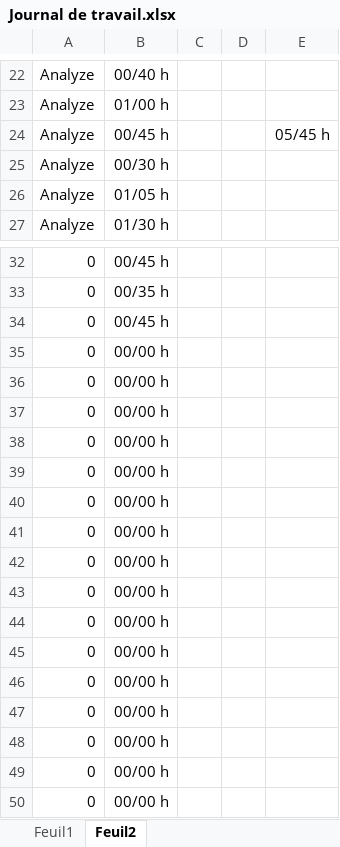
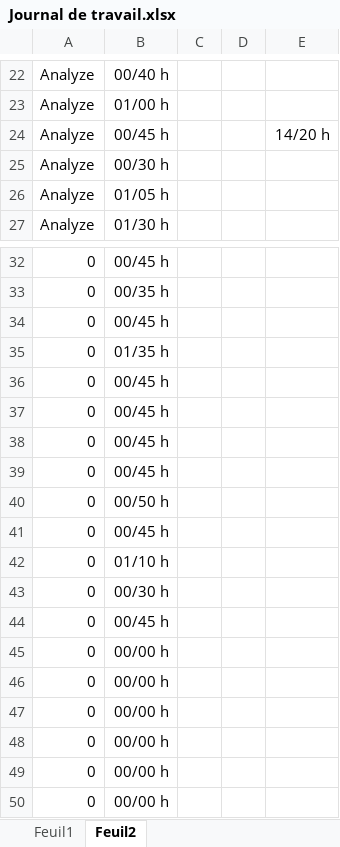
Before and after one commit to dmitrimeili/KeepItFit, an Excel workbook: Doc/Journal de travail.xlsx, sheet Feuil2, drawn as a sheet; only a part is shown, gaps mark what is left out; values as stored, in another font and other column widths than the file's, no borders; the diff names each change by its address in the sheet, - before the commit and + after, or states it on an @@ line.

```diff
--- a/Doc/Journal de travail.xlsx (sheet Feuil2)
+++ b/Doc/Journal de travail.xlsx (sheet Feuil2)
-E24: 05/45 h
+E24: 14/20 h
-B35: 00/00 h
+B35: 01/35 h
-B36:B39: 00/00 h
+B36:B39: 00/45 h
-B40: 00/00 h
+B40: 00/50 h
-B41: 00/00 h
+B41: 00/45 h
-B42: 00/00 h
+B42: 01/10 h
-B43: 00/00 h
+B43: 00/30 h
-B44: 00/00 h
+B44: 00/45 h
```
Also changed, not shown: sheet Feuil1, 6 other files.
